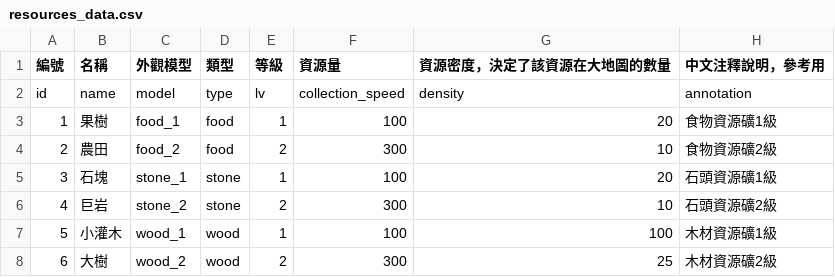
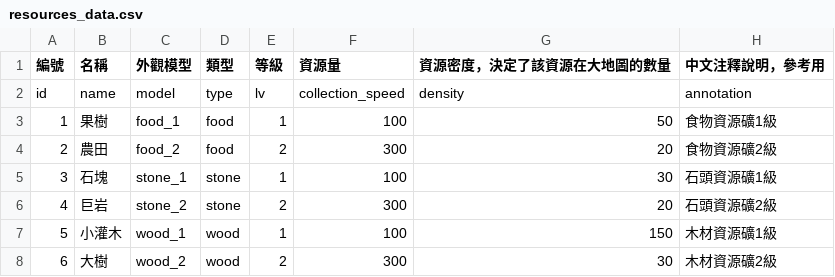
Before and after one commit to myKOF/Diablo-Factory, a CSV file: config/resources_data.csv, drawn as a sheet.

```diff
--- a/config/resources_data.csv
+++ b/config/resources_data.csv
@@ -2,7 +2,7 @@
 id,name,model,type,lv,collection_speed,density,annotation
-1,果樹,food_1,food,1,100,20,食物資源礦1級
-2,農田,food_2,food,2,300,10,食物資源礦2級
-3,石塊,stone_1,stone,1,100,20,石頭資源礦1級
-4,巨岩,stone_2,stone,2,300,10,石頭資源礦2級
-5,小灌木,wood_1,wood,1,100,100,木材資源礦1級
-6,大樹,wood_2,wood,2,300,25,木材資源礦2級
+1,果樹,food_1,food,1,100,50,食物資源礦1級
+2,農田,food_2,food,2,300,20,食物資源礦2級
+3,石塊,stone_1,stone,1,100,30,石頭資源礦1級
+4,巨岩,stone_2,stone,2,300,20,石頭資源礦2級
+5,小灌木,wood_1,wood,1,100,150,木材資源礦1級
+6,大樹,wood_2,wood,2,300,30,木材資源礦2級
```
Also changed, not shown: config/buildings.csv, 5 other files.
